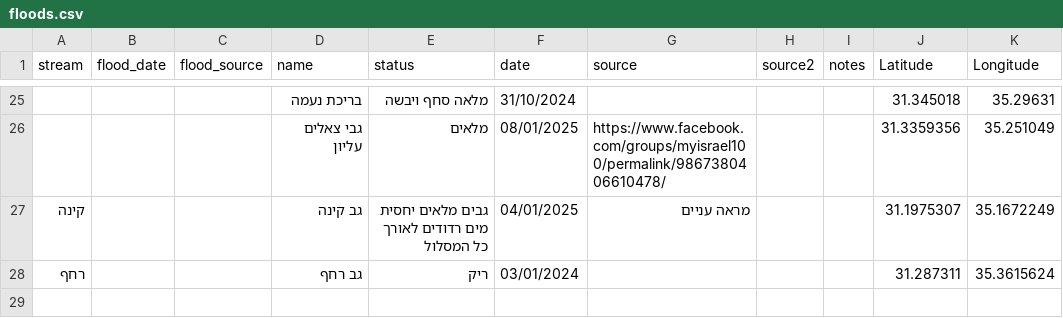
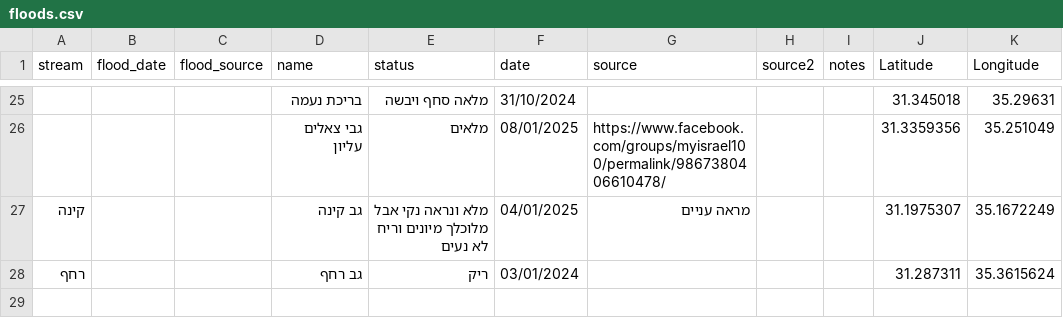
Before and after one commit to amiad/IHMGeoJSONWaterholes, a CSV file: floods.csv, drawn as a sheet; only a part is shown, gaps mark what is left out.

Commit message:
update source.geojson 2025-01-17-15:00

```diff
--- a/floods.csv
+++ b/floods.csv
@@ -26,3 +26,3 @@ stream,flood_date,flood_source,name,status,date,source,source2,notes,Latitude,Lo
 ,,,גבי צאלים עליון,מלאים,08/01/2025,https://www.facebook.com/groups/myisrael100/permalink/9867380406610478/,,,31.3359356,35.251049
-קינה,,,גב קינה,גבים מלאים יחסית מים רדודים לאורך כל המסלול,04/01/2025,מראה עניים,,,31.1975307,35.1672249
+קינה,,,גב קינה,מלא ונראה נקי אבל מלוכלך מיונים וריח לא נעים,04/01/2025,מראה עניים,,,31.1975307,35.1672249
 רחף,,,גב רחף,ריק,03/01/2024,,,,31.287311,35.3615624
```
Also changed, not shown: 1 other file.
